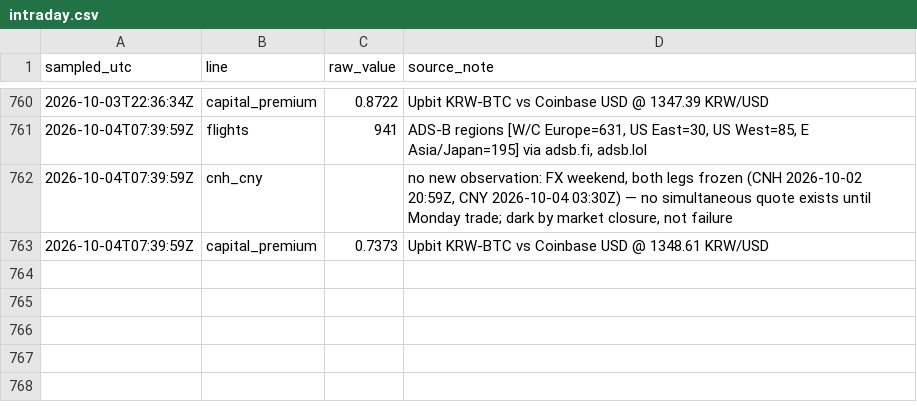
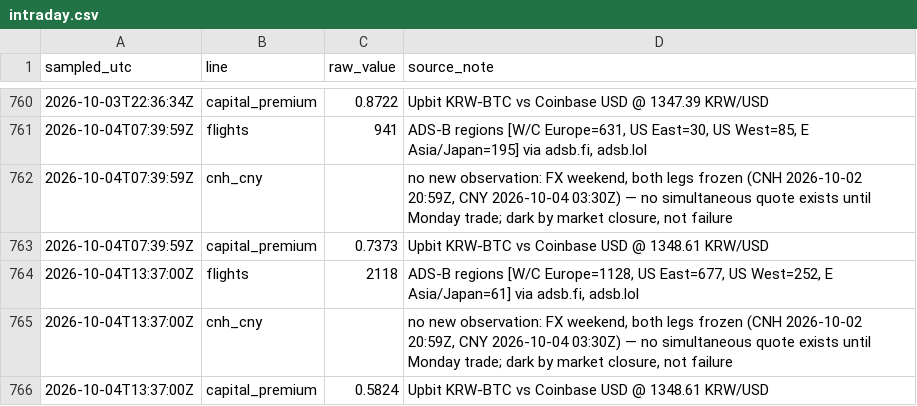
Before and after one commit to wan9yu/tremor, a CSV file: data/intraday.csv, drawn as a sheet; only a part is shown, gaps mark what is left out; the diff names each change by its address in the sheet, - before the commit and + after, or states it on an @@ line.

```diff
--- a/data/intraday.csv
+++ b/data/intraday.csv
+row 764: 2026-10-04T13:37:00Z | flights | 2118 | ADS-B regions [W/C Europe=1128, US East=677, US West=252, E Asia/Japan=61] via adsb.fi, adsb.lol
+row 765: 2026-10-04T13:37:00Z | cnh_cny |  | no new observation: FX weekend, both legs frozen (CNH 2026-10-02 20:59Z, CNY 2026-10-04 03:30Z) — no simultaneous quote exists until Monday trade; dark by market closure, not failure
+row 766: 2026-10-04T13:37:00Z | capital_premium | 0.5824 | Upbit KRW-BTC vs Coinbase USD @ 1348.61 KRW/USD
```
